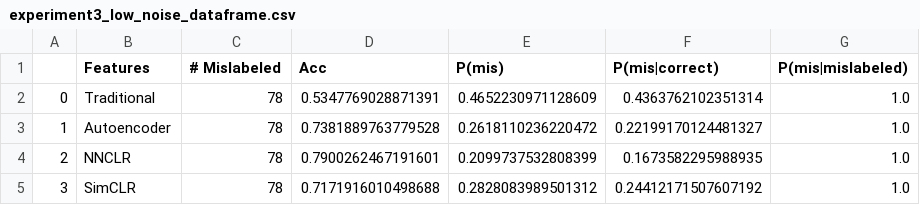
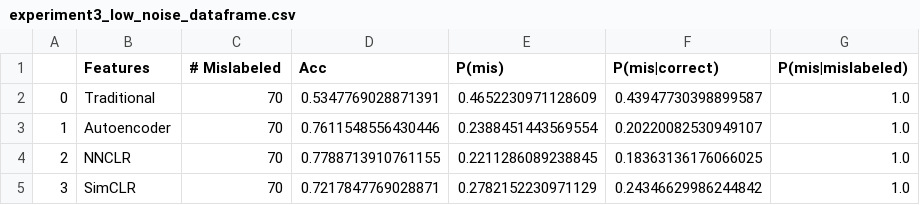
Before and after one commit to gentry-atkinson/ts_nnclr, a CSV file: src/results/experiment3_low_noise_dataframe.csv, drawn as a sheet.

```diff
--- a/src/results/experiment3_low_noise_dataframe.csv
+++ b/src/results/experiment3_low_noise_dataframe.csv
@@ -1,5 +1,5 @@
 ,Features,# Mislabeled,Acc,P(mis),P(mis|correct),P(mis|mislabeled)
-0,Traditional,78,0.5347769028871391,0.4652230971128609,0.4363762102351314,1.0
-1,Autoencoder,78,0.7381889763779528,0.2618110236220472,0.22199170124481327,1.0
-2,NNCLR,78,0.7900262467191601,0.2099737532808399,0.1673582295988935,1.0
-3,SimCLR,78,0.7171916010498688,0.2828083989501312,0.24412171507607192,1.0
+0,Traditional,70,0.5347769028871391,0.4652230971128609,0.43947730398899587,1.0
+1,Autoencoder,70,0.7611548556430446,0.2388451443569554,0.20220082530949107,1.0
+2,NNCLR,70,0.7788713910761155,0.2211286089238845,0.18363136176066025,1.0
+3,SimCLR,70,0.7217847769028871,0.2782152230971129,0.24346629986244842,1.0
```
Also changed, not shown: src/results/experiment1_dataframe.csv, src/results/experiment2_dataframe.csv, 2 other files.
